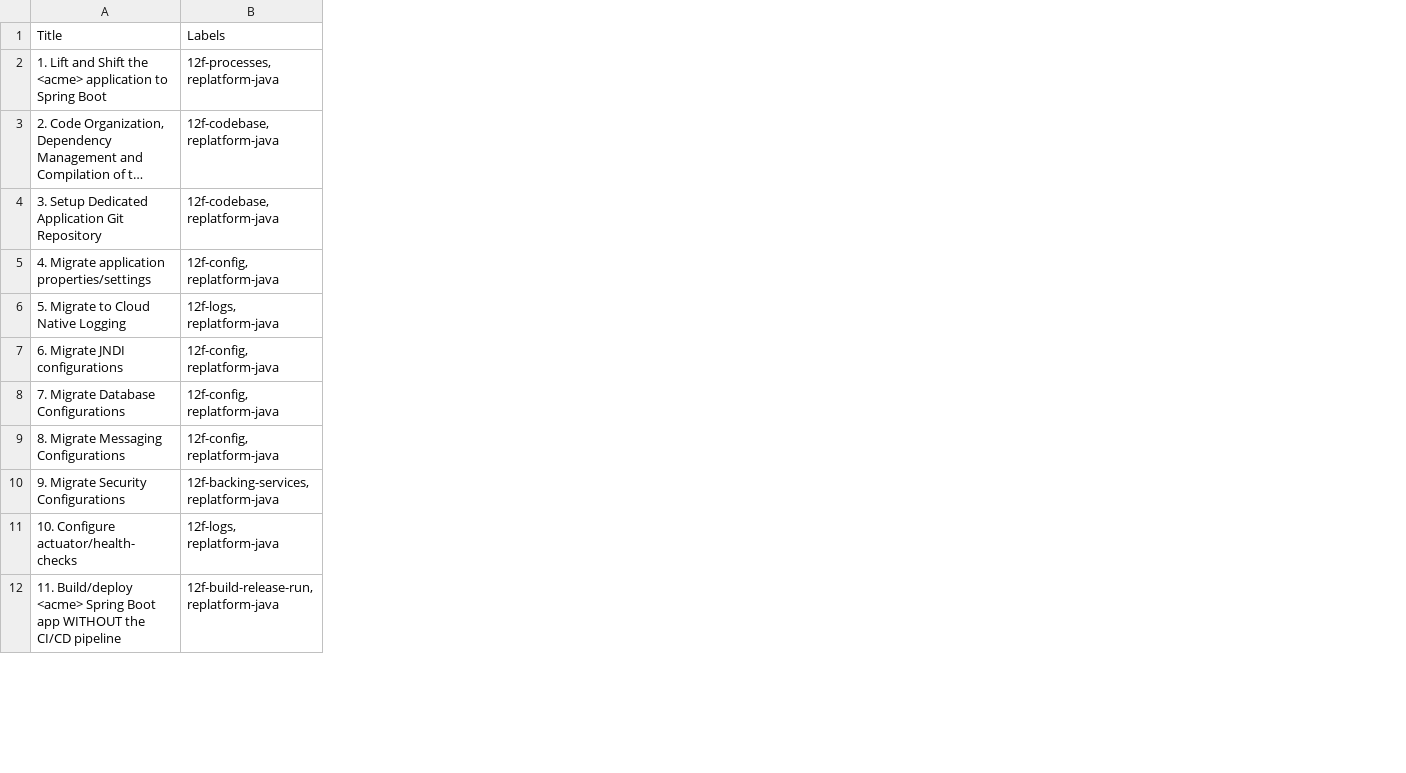
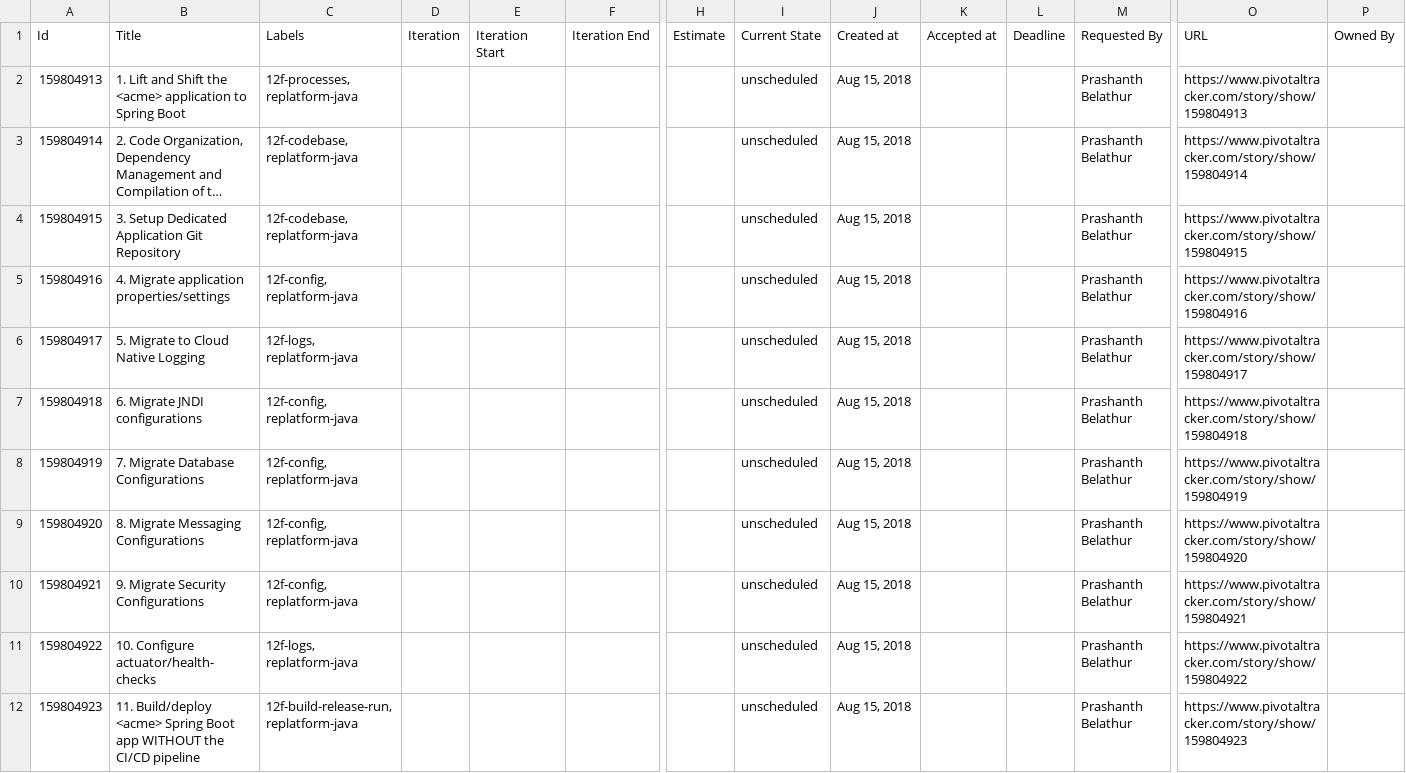
Before and after one commit to nikeyol/AppTx-tracker-templates, a CSV file: apptx_replatform_tracker_template_java.csv, drawn as a sheet; only a part is shown, gaps mark what is left out; long unchanged cells end in …; addresses are those after the commit; the diff names each change by its address in the sheet, - before the commit and + after, or states it on an @@ line.

Commit message:
add tracker screenshot

```diff
--- a/apptx_replatform_tracker_template_java.csv
+++ b/apptx_replatform_tracker_template_java.csv
+column A (Id), rows 2-12: 159804913 | 159804914 | 159804915 | 159804916 | 159804917 | 159804918 | 159804919 | 159804920 | 159804921 | 159804922 | 159804923
+column D (Iteration), empty
+column E (Iteration Start), empty
+column F (Iteration End), empty
+column H (Estimate), empty
+column I (Current State), rows 2-12: all unscheduled
+column J (Created at), rows 2-12: all Aug 15, 2018
+column K (Accepted at), empty
+column L (Deadline), empty
+column M (Requested By), rows 2-12: all Prashanth Belathur
+column O (URL), rows 2-12: https://www.pivotaltracker.com/story/show/159804913 | https://www.pivotaltracker.com/story/show/159804914 | https://www.pivotaltracker.com/story/show/159804915 | https://www.pivotaltracker.com/story/show/159804916 | https://www.pivotaltracker.com/story/show/159804917 | https://www.pivotaltracker.com/story/show/159804918 | https://www.pivotaltracker.com/story/show/159804919 | https://www.pivotaltracker.com/story/show/159804920 | https://www.pivotaltracker.com/story/show/159804921 | https://www.pivotaltracker.com/story/show/159804922 | https://www.pivotaltracker.com/story/show/159804923
+column P (Owned By), empty
-C10 (Labels): 12f-backing-services, replatform-java
+C10 (Labels): 12f-config, replatform-java
```
Also changed, not shown: 2 other files.
